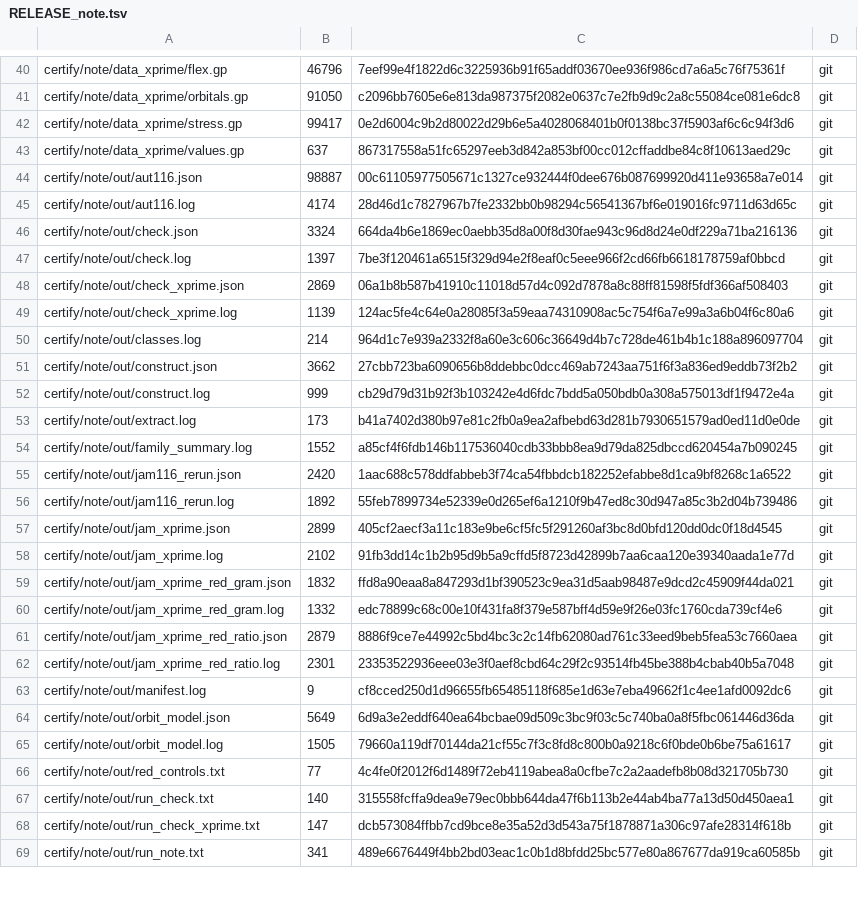
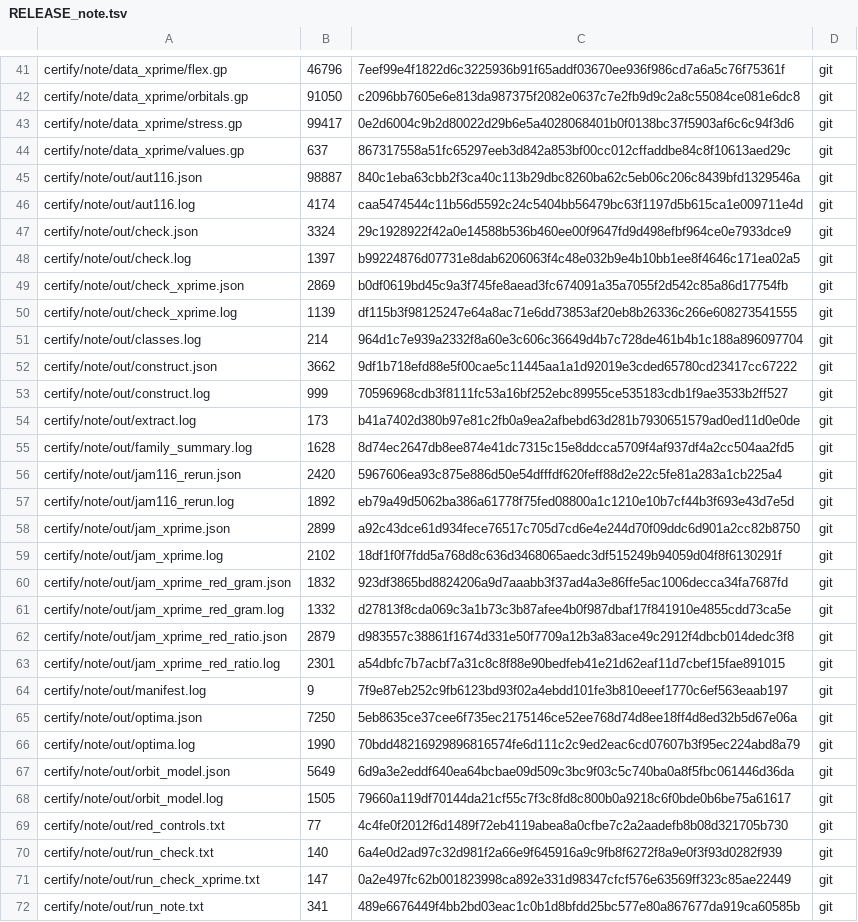
Before and after one commit to arhancanli/quantavane-spherical-codes, a TSV file: certify/note/RELEASE_note.tsv, drawn as a sheet; only a part is shown, gaps mark what is left out; the diff covers the shown part only.

Commit message:
certify/note v4: exact LP dual check of the max-min stress segment (structure.gp), optima.py (dimensions 3-4 optimal entries infinitesimally jammed, numerical), updated summaries and run script; outputs rerun; manifests (184 files)

```diff
--- a/certify/note/RELEASE_note.tsv
+++ b/certify/note/RELEASE_note.tsv
@@ -43,22 +44,24 @@ certify/note/data_xprime/stress.gp	99417	0e2d6004c9b2d80022d29b6e5a4028068401b0f
 certify/note/data_xprime/values.gp	637	867317558a51fc65297eeb3d842a853bf00cc012cffaddbe84c8f10613aed29c	git
-certify/note/out/aut116.json	98887	00c61105977505671c1327ce932444f0dee676b087699920d411e93658a7e014	git
-certify/note/out/aut116.log	4174	28d46d1c7827967b7fe2332bb0b98294c56541367bf6e019016fc9711d63d65c	git
-certify/note/out/check.json	3324	664da4b6e1869ec0aebb35d8a00f8d30fae943c96d8d24e0df229a71ba216136	git
-certify/note/out/check.log	1397	7be3f120461a6515f329d94e2f8eaf0c5eee966f2cd66fb6618178759af0bbcd	git
-certify/note/out/check_xprime.json	2869	06a1b8b587b41910c11018d57d4c092d7878a8c88ff81598f5fdf366af508403	git
-certify/note/out/check_xprime.log	1139	124ac5fe4c64e0a28085f3a59eaa74310908ac5c754f6a7e99a3a6b04f6c80a6	git
+certify/note/out/aut116.json	98887	840c1eba63cbb2f3ca40c113b29dbc8260ba62c5eb06c206c8439bfd1329546a	git
+certify/note/out/aut116.log	4174	caa5474544c11b56d5592c24c5404bb56479bc63f1197d5b615ca1e009711e4d	git
+certify/note/out/check.json	3324	29c1928922f42a0e14588b536b460ee00f9647fd9d498efbf964ce0e7933dce9	git
+certify/note/out/check.log	1397	b99224876d07731e8dab6206063f4c48e032b9e4b10bb1ee8f4646c171ea02a5	git
+certify/note/out/check_xprime.json	2869	b0df0619bd45c9a3f745fe8aead3fc674091a35a7055f2d542c85a86d17754fb	git
+certify/note/out/check_xprime.log	1139	df115b3f98125247e64a8ac71e6dd73853af20eb8b26336c266e608273541555	git
 certify/note/out/classes.log	214	964d1c7e939a2332f8a60e3c606c36649d4b7c728de461b4b1c188a896097704	git
-certify/note/out/construct.json	3662	27cbb723ba6090656b8ddebbc0dcc469ab7243aa751f6f3a836ed9eddb73f2b2	git
-certify/note/out/construct.log	999	cb29d79d31b92f3b103242e4d6fdc7bdd5a050bdb0a308a575013df1f9472e4a	git
+certify/note/out/construct.json	3662	9df1b718efd88e5f00cae5c11445aa1a1d92019e3cded65780cd23417cc67222	git
+certify/note/out/construct.log	999	70596968cdb3f8111fc53a16bf252ebc89955ce535183cdb1f9ae3533b2ff527	git
 certify/note/out/extract.log	173	b41a7402d380b97e81c2fb0a9ea2afbebd63d281b7930651579ad0ed11d0e0de	git
-certify/note/out/family_summary.log	1552	a85cf4f6fdb146b117536040cdb33bbb8ea9d79da825dbccd620454a7b090245	git
-certify/note/out/jam116_rerun.json	2420	1aac688c578ddfabbeb3f74ca54fbbdcb182252efabbe8d1ca9bf8268c1a6522	git
-certify/note/out/jam116_rerun.log	1892	55feb7899734e52339e0d265ef6a1210f9b47ed8c30d947a85c3b2d04b739486	git
-certify/note/out/jam_xprime.json	2899	405cf2aecf3a11c183e9be6cf5fc5f291260af3bc8d0bfd120dd0dc0f18d4545	git
-certify/note/out/jam_xprime.log	2102	91fb3dd14c1b2b95d9b5a9cffd5f8723d42899b7aa6caa120e39340aada1e77d	git
-certify/note/out/jam_xprime_red_gram.json	1832	ffd8a90eaa8a847293d1bf390523c9ea31d5aab98487e9dcd2c45909f44da021	git
-certify/note/out/jam_xprime_red_gram.log	1332	edc78899c68c00e10f431fa8f379e587bff4d59e9f26e03fc1760cda739cf4e6	git
-certify/note/out/jam_xprime_red_ratio.json	2879	8886f9ce7e44992c5bd4bc3c2c14fb62080ad761c33eed9beb5fea53c7660aea	git
-certify/note/out/jam_xprime_red_ratio.log	2301	23353522936eee03e3f0aef8cbd64c29f2c93514fb45be388b4cbab40b5a7048	git
-certify/note/out/manifest.log	9	cf8cced250d1d96655fb65485118f685e1d63e7eba49662f1c4ee1afd0092dc6	git
+certify/note/out/family_summary.log	1628	8d74ec2647db8ee874e41dc7315c15e8ddcca5709f4af937df4a2cc504aa2fd5	git
+certify/note/out/jam116_rerun.json	2420	5967606ea93c875e886d50e54dfffdf620feff88d2e22c5fe81a283a1cb225a4	git
+certify/note/out/jam116_rerun.log	1892	eb79a49d5062ba386a61778f75fed08800a1c1210e10b7cf44b3f693e43d7e5d	git
+certify/note/out/jam_xprime.json	2899	a92c43dce61d934fece76517c705d7cd6e4e244d70f09ddc6d901a2cc82b8750	git
+certify/note/out/jam_xprime.log	2102	18df1f0f7fdd5a768d8c636d3468065aedc3df515249b94059d04f8f6130291f	git
+certify/note/out/jam_xprime_red_gram.json	1832	923df3865bd8824206a9d7aaabb3f37ad4a3e86ffe5ac1006decca34fa7687fd	git
+certify/note/out/jam_xprime_red_gram.log	1332	d27813f8cda069c3a1b73c3b87afee4b0f987dbaf17f841910e4855cdd73ca5e	git
+certify/note/out/jam_xprime_red_ratio.json	2879	d983557c38861f1674d331e50f7709a12b3a83ace49c2912f4dbcb014dedc3f8	git
+certify/note/out/jam_xprime_red_ratio.log	2301	a54dbfc7b7acbf7a31c8c8f88e90bedfeb41e21d62eaf11d7cbef15fae891015	git
+certify/note/out/manifest.log	9	7f9e87eb252c9fb6123bd93f02a4ebdd101fe3b810eeef1770c6ef563eaab197	git
+certify/note/out/optima.json	7250	5eb8635ce37cee6f735ec2175146ce52ee768d74d8ee18ff4d8ed32b5d67e06a	git
+certify/note/out/optima.log	1990	70bdd48216929896816574fe6d111c2c9ed2eac6cd07607b3f95ec224abd8a79	git
 certify/note/out/orbit_model.json	5649	6d9a3e2eddf640ea64bcbae09d509c3bc9f03c5c740ba0a8f5fbc061446d36da	git
@@ -66,4 +69,4 @@ certify/note/out/orbit_model.log	1505	79660a119df70144da21cf55c7f3c8fd8c800b0a92
 certify/note/out/red_controls.txt	77	4c4fe0f2012f6d1489f72eb4119abea8a0cfbe7c2a2aadefb8b08d321705b730	git
-certify/note/out/run_check.txt	140	315558fcffa9dea9e79ec0bbb644da47f6b113b2e44ab4ba77a13d50d450aea1	git
-certify/note/out/run_check_xprime.txt	147	dcb573084ffbb7cd9bce8e35a52d3d543a75f1878871a306c97afe28314f618b	git
+certify/note/out/run_check.txt	140	6a4e0d2ad97c32d981f2a66e9f645916a9c9fb8f6272f8a9e0f3f93d0282f939	git
+certify/note/out/run_check_xprime.txt	147	0a2e497fc62b001823998ca892e331d98347cfcf576e63569ff323c85ae22449	git
 certify/note/out/run_note.txt	341	489e6676449f4bb2bd03eac1c0b1d8bfdd25bc577e80a867677da919ca60585b	git
```
Also changed, not shown: 1 added row and 29 edited cells elsewhere in this file, certify/note/MANIFEST_note.tsv, 37 other files.
